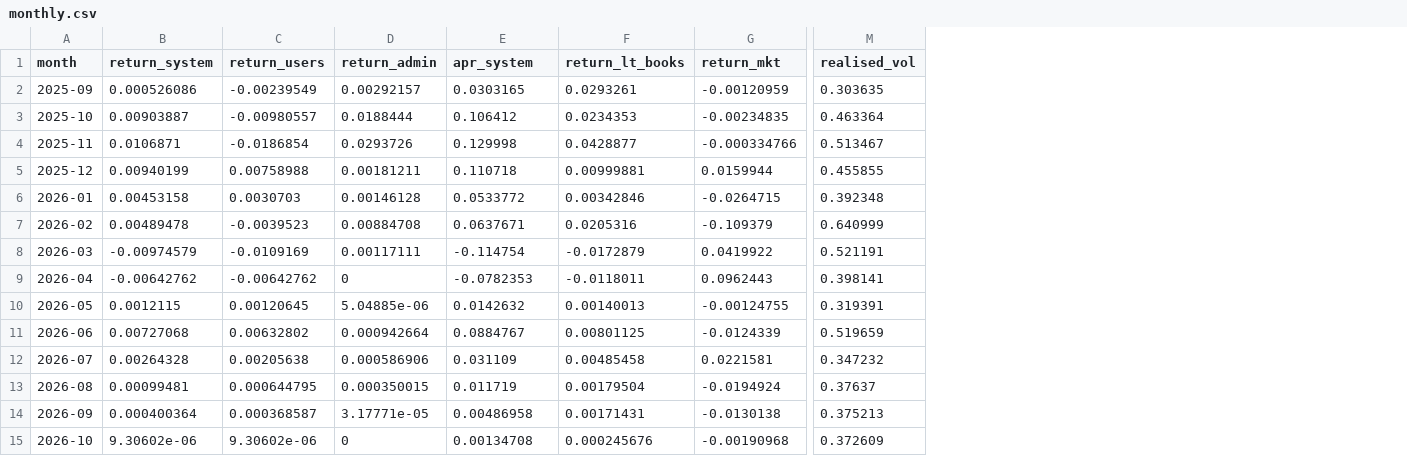
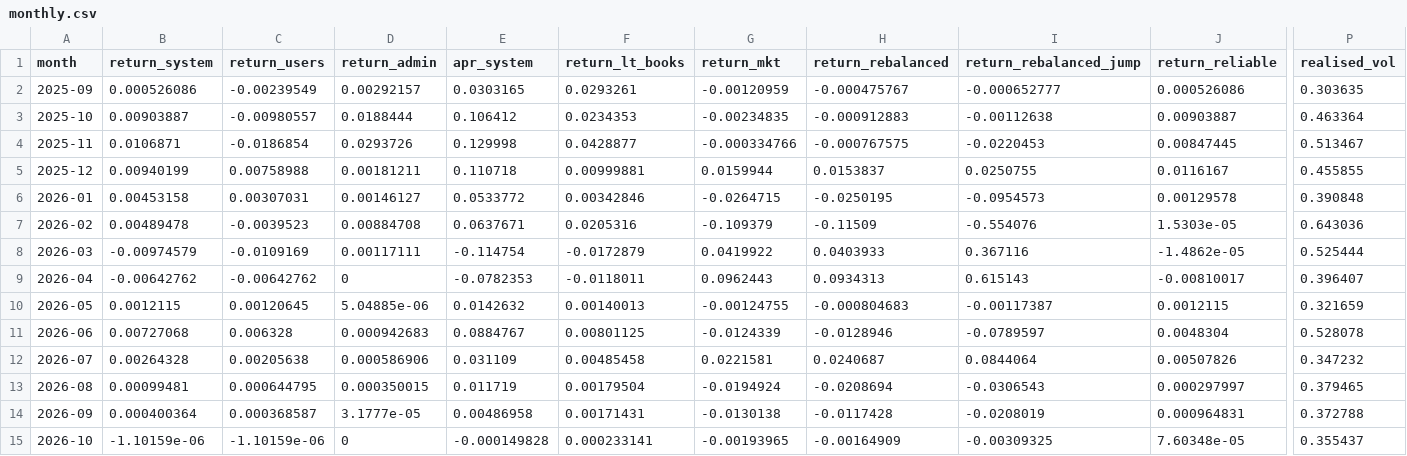
Before and after one commit to yield-basis/yb-research-scripts, a CSV file: btc-fundamental-pnl/data/monthly.csv, drawn as a sheet; only a part is shown, gaps mark what is left out; addresses are those after the commit; the diff covers the shown part only; the diff names each change by its address in the sheet, - before the commit and + after, or states it on an @@ line.

```diff
--- a/btc-fundamental-pnl/data/monthly.csv
+++ b/btc-fundamental-pnl/data/monthly.csv
+column H (return_rebalanced), rows 2-15: -0.000475767 | -0.000912883 | -0.000767575 | 0.0153837 | -0.0250195 | -0.11509 | 0.0403933 | 0.0934313 | -0.000804683 | -0.0128946 | 0.0240687 | -0.0208694 | -0.0117428 | -0.00164909
+column I (return_rebalanced_jump), rows 2-15: -0.000652777 | -0.00112638 | -0.0220453 | 0.0250755 | -0.0954573 | -0.554076 | 0.367116 | 0.615143 | -0.00117387 | -0.0789597 | 0.0844064 | -0.0306543 | -0.0208019 | -0.00309325
+column J (return_reliable), rows 2-15: 0.000526086 | 0.00903887 | 0.00847445 | 0.0116167 | 0.00129578 | 1.5303e-05 | -1.4862e-05 | -0.00810017 | 0.0012115 | 0.0048304 | 0.00507826 | 0.000297997 | 0.000964831 | 7.60348e-05
-C6 (return_users): 0.0030703
+C6 (return_users): 0.00307031
-D6 (return_admin): 0.00146128
+D6 (return_admin): 0.00146127
-P6 (realised_vol): 0.392348
+P6 (realised_vol): 0.390848
-P7 (realised_vol): 0.640999
+P7 (realised_vol): 0.643036
-P8 (realised_vol): 0.521191
+P8 (realised_vol): 0.525444
-P9 (realised_vol): 0.398141
+P9 (realised_vol): 0.396407
-P10 (realised_vol): 0.319391
+P10 (realised_vol): 0.321659
-C11 (return_users): 0.00632802
+C11 (return_users): 0.006328
-D11 (return_admin): 0.000942664
+D11 (return_admin): 0.000942683
-P11 (realised_vol): 0.519659
+P11 (realised_vol): 0.528078
-P13 (realised_vol): 0.37637
+P13 (realised_vol): 0.379465
-D14 (return_admin): 3.17771e-05
+D14 (return_admin): 3.1777e-05
-P14 (realised_vol): 0.375213
+P14 (realised_vol): 0.372788
-B15 (return_system): 9.30602e-06
+B15 (return_system): -1.10159e-06
-C15 (return_users): 9.30602e-06
+C15 (return_users): -1.10159e-06
-E15 (apr_system): 0.00134708
+E15 (apr_system): -0.000149828
-F15 (return_lt_books): 0.000245676
+F15 (return_lt_books): 0.000233141
-G15 (return_mkt): -0.00190968
+G15 (return_mkt): -0.00193965
-P15 (realised_vol): 0.372609
+P15 (realised_vol): 0.355437
```
Also changed, not shown: 4 edited cells elsewhere in this file, btc-fundamental-pnl/data/weekly.csv, 28 other files.
